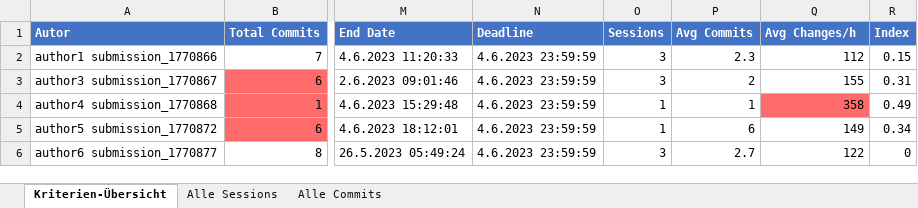
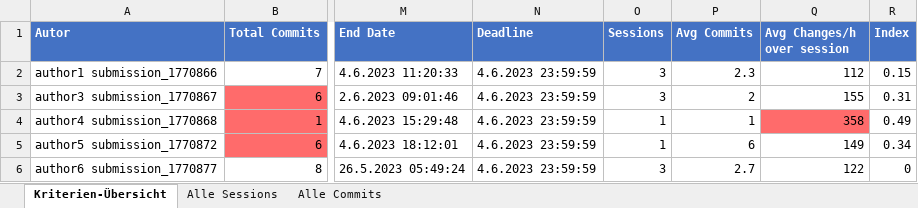
Before and after one commit to DmitriyRiffel/gitlog_analysis, an Excel workbook: analysis_sample2.xlsx, sheet Kriterien-Übersicht, drawn as a sheet; only a part is shown, gaps mark what is left out; values as stored, in another font and other column widths than the file's, no borders; the diff names each change by its address in the sheet, - before the commit and + after, or states it on an @@ line.

```diff
--- a/analysis_sample2.xlsx (sheet Kriterien-Übersicht)
+++ b/analysis_sample2.xlsx (sheet Kriterien-Übersicht)
-Q1: Avg Changes/h
+Q1: Avg Changes/h over session
```
Also changed, not shown: analysis_sample1.xlsx, analysis_sample3.xlsx, 6 other files.
